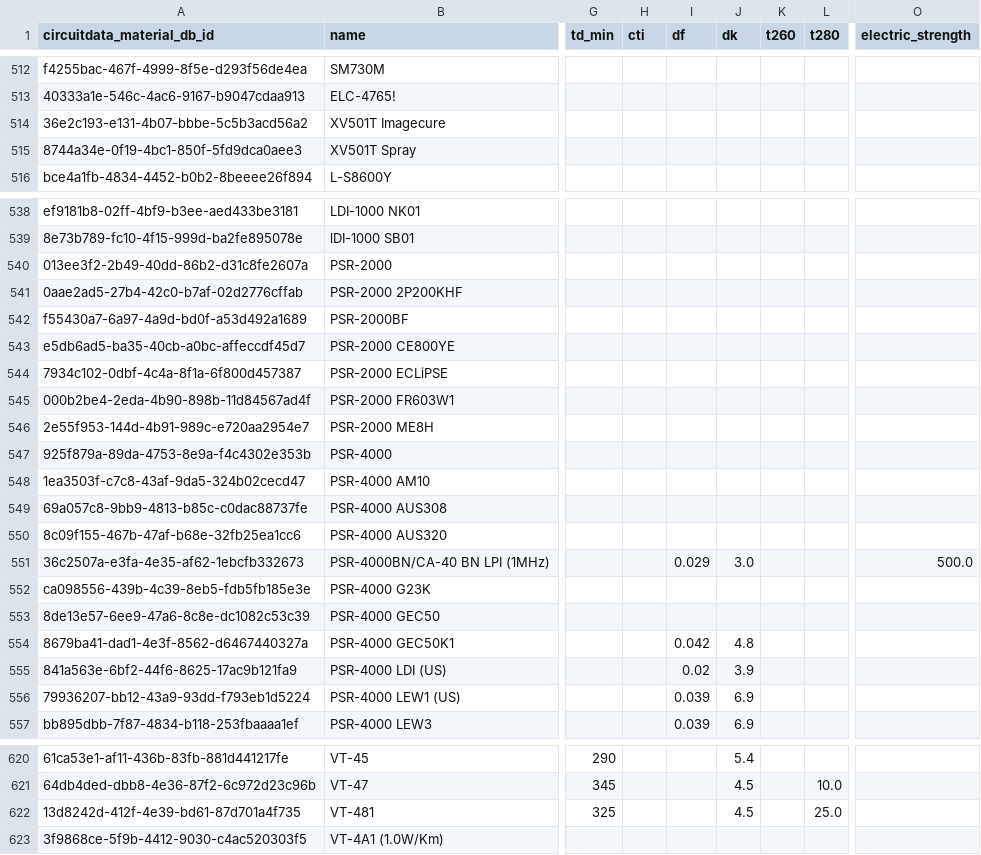
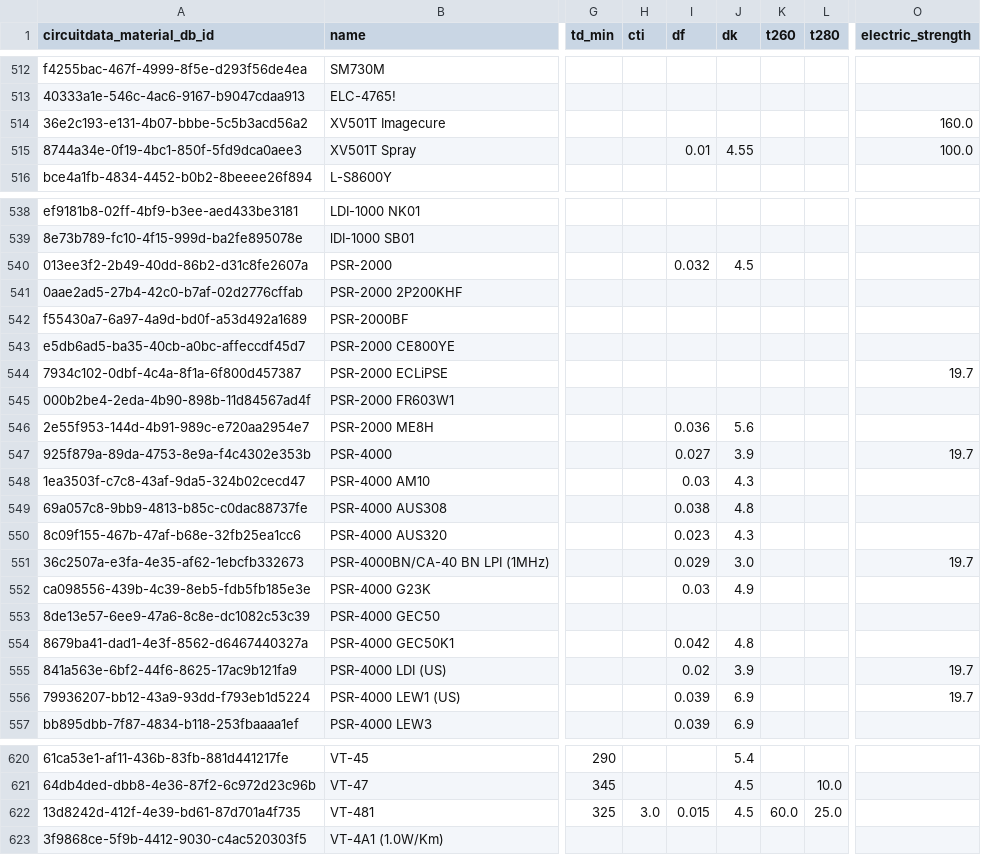
Before and after one commit to CircuitData/circuitdatamaterials, a CSV file: lib/data/materials.csv, drawn as a sheet; only a part is shown, gaps mark what is left out; the diff covers the shown part only; the diff names each change by its address in the sheet, - before the commit and + after, or states it on an @@ line.

```diff
--- a/lib/data/materials.csv
+++ b/lib/data/materials.csv
-O514 (electric_strength): (empty)
+O514 (electric_strength): 160.0
-I515 (df): (empty)
+I515 (df): 0.01
-J515 (dk): (empty)
+J515 (dk): 4.55
-O515 (electric_strength): (empty)
+O515 (electric_strength): 100.0
-I540 (df): (empty)
+I540 (df): 0.032
-J540 (dk): (empty)
+J540 (dk): 4.5
-O544 (electric_strength): (empty)
+O544 (electric_strength): 19.7
-I546 (df): (empty)
+I546 (df): 0.036
-J546 (dk): (empty)
+J546 (dk): 5.6
-I547 (df): (empty)
+I547 (df): 0.027
-J547 (dk): (empty)
+J547 (dk): 3.9
-O547 (electric_strength): (empty)
+O547 (electric_strength): 19.7
-I548 (df): (empty)
+I548 (df): 0.03
-J548 (dk): (empty)
+J548 (dk): 4.3
-I549 (df): (empty)
+I549 (df): 0.038
-J549 (dk): (empty)
+J549 (dk): 4.8
-I550 (df): (empty)
+I550 (df): 0.023
-J550 (dk): (empty)
+J550 (dk): 4.3
-O551 (electric_strength): 500.0
+O551 (electric_strength): 19.7
-I552 (df): (empty)
+I552 (df): 0.03
-J552 (dk): (empty)
+J552 (dk): 4.9
-O555:O556 (electric_strength): (empty)
+O555:O556 (electric_strength): 19.7
-H622 (cti): (empty)
+H622 (cti): 3.0
-I622 (df): (empty)
+I622 (df): 0.015
-K622 (t260): (empty)
+K622 (t260): 60.0
```
Also changed, not shown: 91 edited cells elsewhere in this file.
